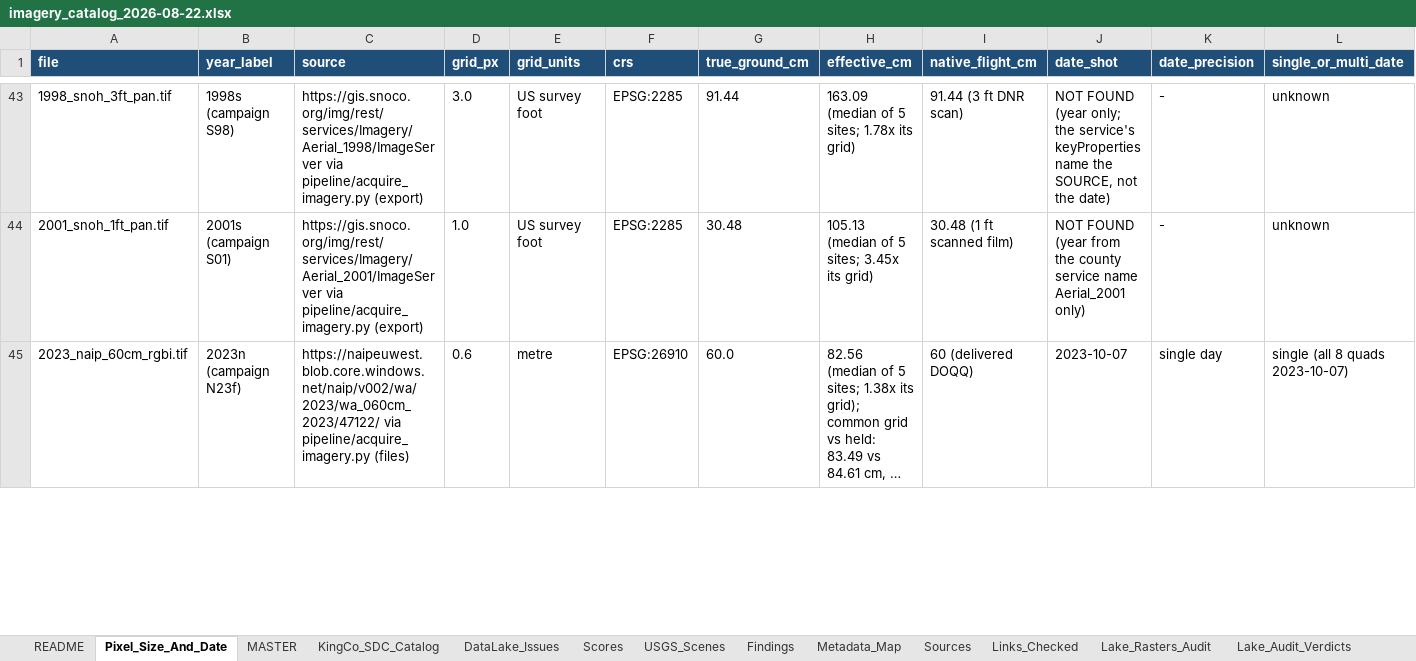
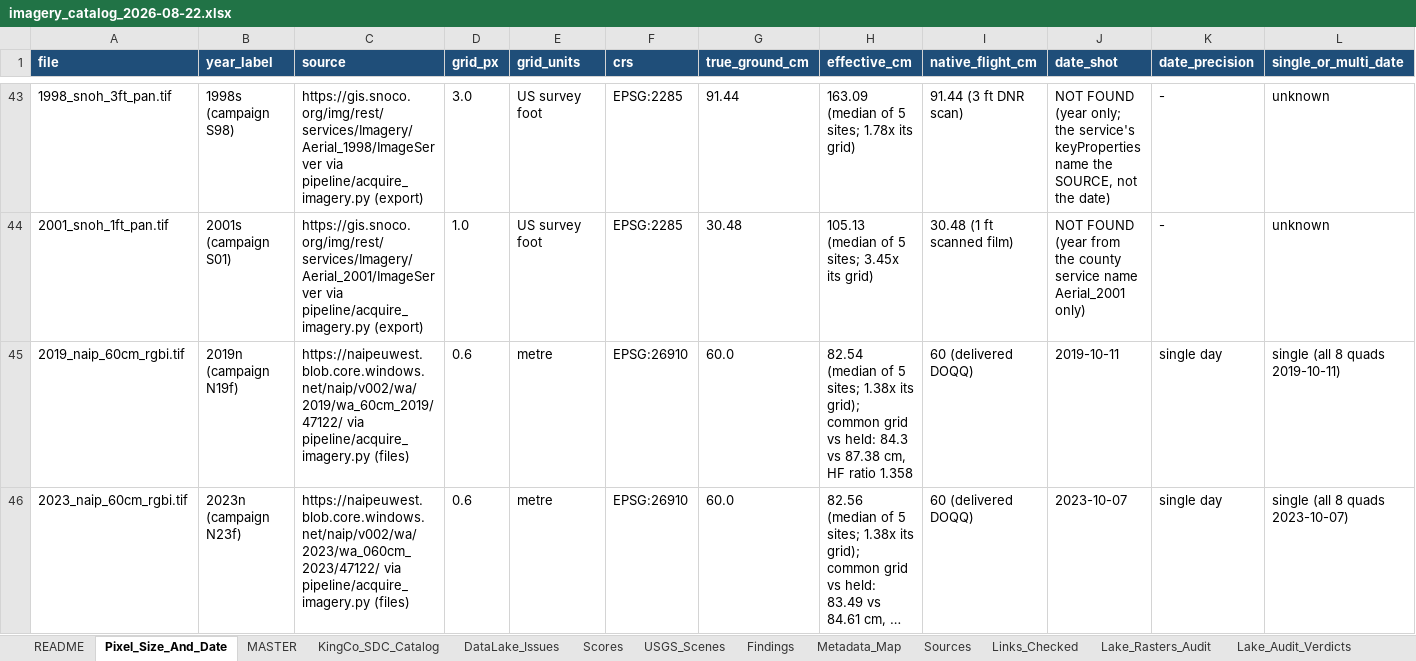
Before and after one commit to Kameron-Eck/edmonds-treedata, an Excel workbook: Scripts/imagery_catalog_2026-08-22.xlsx, sheet Pixel_Size_And_Date, drawn as a sheet; only a part is shown, gaps mark what is left out; long unchanged cells end in …; values as stored, in another font and other column widths than the file's, no borders; rows hold the shown columns only; the diff covers the shown part only; the diff names each change by its address in the sheet, - before the commit and + after, or states it on an @@ line.

Commit message:
N19f REPLACE #5: 2019n -> original DOQQs (coverage 100 vs 67, HF 1.36, 2019-10-11 single day); the 0.148px reg loss PROVEN a blur artifact of the metric before overriding (registration_blur_test.json) - waiver recorded, original verdict preserved; catalog 28/28, table 48 rows

```diff
--- a/Scripts/imagery_catalog_2026-08-22.xlsx (sheet Pixel_Size_And_Date)
+++ b/Scripts/imagery_catalog_2026-08-22.xlsx (sheet Pixel_Size_And_Date)
+row 45: 2019_naip_60cm_rgbi.tif | 2019n (campaign N19f) | https://naipeuwest.blob.core.windows.net/naip/v002/wa/2019/wa_60cm_2019/47122/ via pipeline/acquire_imagery.py (files) | 0.6 | metre | EPSG:26910 | 60.0 | 82.54 (median of 5 sites; 1.38x its grid); common grid vs held: 84.3 vs 87.38 cm, HF ratio 1.358 | 60 (delivered DOQQ) | 2019-10-11 | single day | single (all 8 quads 2019-10-11)
```
Also changed, not shown: 7 edited cells elsewhere in this sheet, sheet MASTER, sheet Effective_Resolution, sheet DataLake_Issues, 8 other files.
